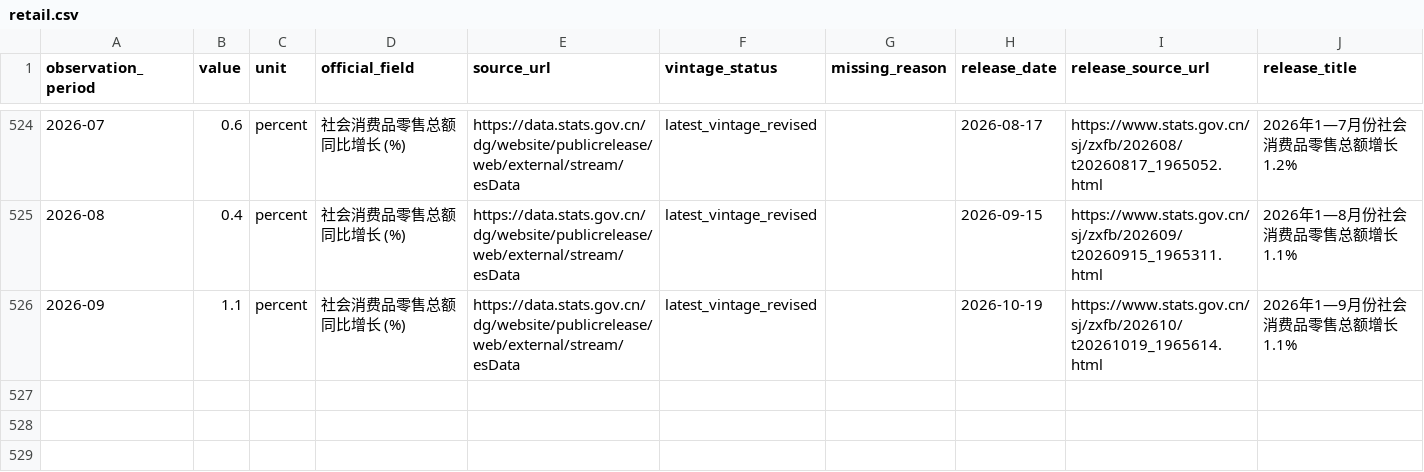
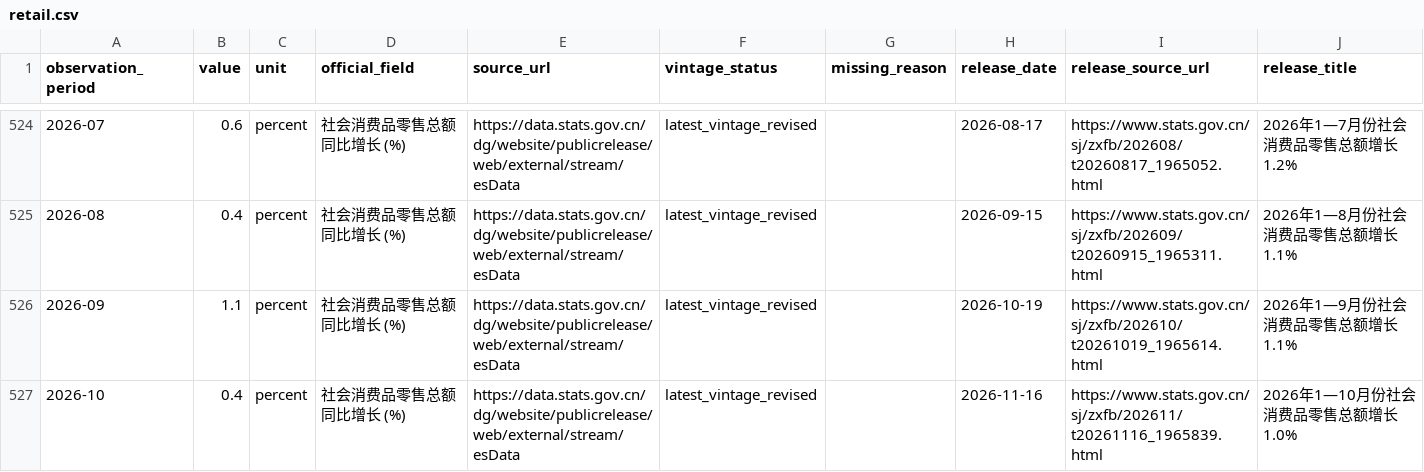
Before and after one commit to conan841120-cmyk/index-valuation-board, a CSV file: macro/hsi/data/processed/retail.csv, drawn as a sheet; only a part is shown, gaps mark what is left out.

```diff
--- a/macro/hsi/data/processed/retail.csv
+++ b/macro/hsi/data/processed/retail.csv
@@ -526 +526,2 @@ observation_period,value,unit,official_field,source_url,vintage_status,missing_r
 2026-09,1.1,percent,社会消费品零售总额同比增长 (%) ,https://data.stats.gov.cn/dg/website/publicrelease/web/external/stream/esData,latest_vintage_revised,,2026-10-19,https://www.stats.gov.cn/sj/zxfb/202610/t20261019_1965614.html,2026年1—9月份社会消费品零售总额增长1.1%
+2026-10,0.4,percent,社会消费品零售总额同比增长 (%) ,https://data.stats.gov.cn/dg/website/publicrelease/web/external/stream/esData,latest_vintage_revised,,2026-11-16,https://www.stats.gov.cn/sj/zxfb/202611/t20261116_1965839.html,2026年1—10月份社会消费品零售总额增长1.0%
```
Also changed, not shown: data/release_calendar/release_date_summary.csv, data/release_calendar/release_day_counts.csv, 7 other files.
